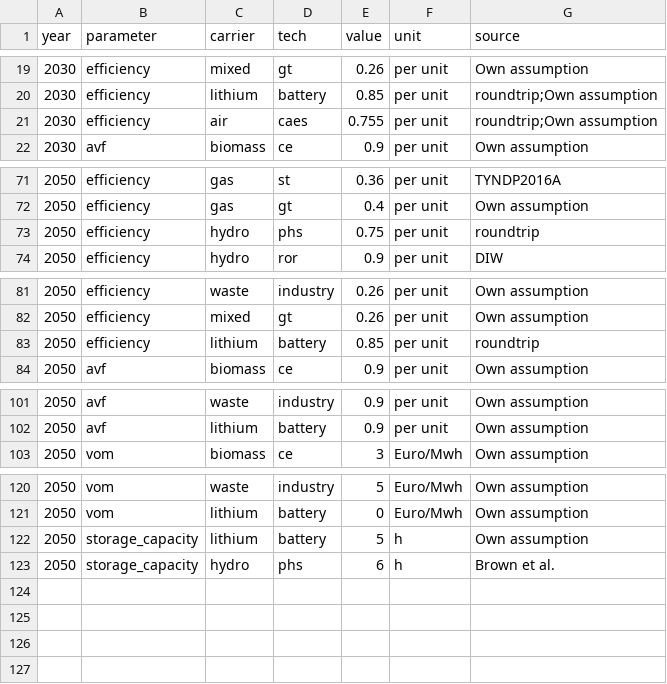
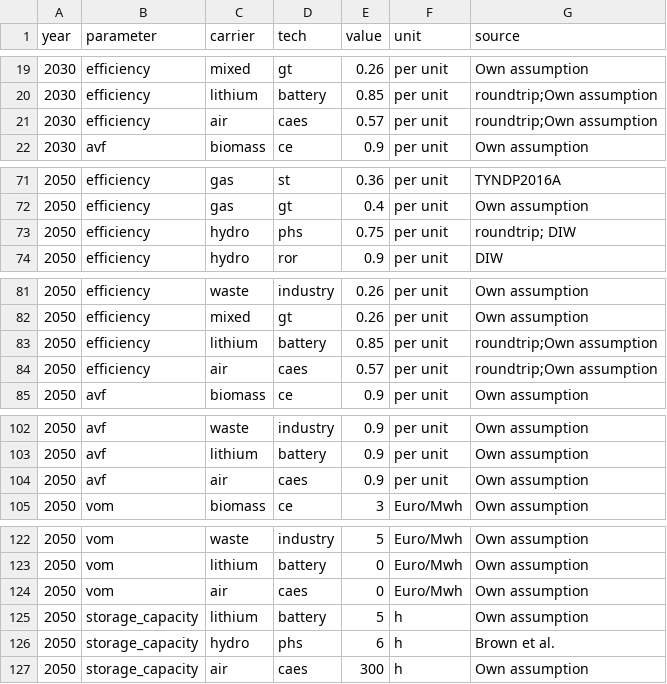
Before and after one commit to ZNES-datapackages/angus-input-data, a CSV file: technology/technology.csv, drawn as a sheet; only a part is shown, gaps mark what is left out.

Commit message:
Update caes storage

```diff
--- a/technology/technology.csv
+++ b/technology/technology.csv
@@ -20,3 +20,3 @@ year,parameter,carrier,tech,value,unit,source
 2030,efficiency,lithium,battery,0.85,per unit,roundtrip;Own assumption
-2030,efficiency,air,caes,0.755,per unit,roundtrip;Own assumption
+2030,efficiency,air,caes,0.57,per unit,roundtrip;Own assumption
 2030,avf,biomass,ce,0.9,per unit,Own assumption
@@ -72,3 +72,3 @@ year,parameter,carrier,tech,value,unit,source
 2050,efficiency,gas,gt,0.4,per unit,Own assumption
-2050,efficiency,hydro,phs,0.75,per unit, roundtrip
+2050,efficiency,hydro,phs,0.75,per unit,roundtrip; DIW
 2050,efficiency,hydro,ror,0.9,per unit,DIW
@@ -82,3 +82,4 @@ year,parameter,carrier,tech,value,unit,source
 2050,efficiency,mixed,gt,0.26,per unit,Own assumption
-2050,efficiency,lithium,battery,0.85,per unit, roundtrip
+2050,efficiency,lithium,battery,0.85,per unit,roundtrip;Own assumption
+2050,efficiency,air,caes,0.57,per unit,roundtrip;Own assumption
 2050,avf,biomass,ce,0.9,per unit,Own assumption
@@ -102,2 +103,3 @@ year,parameter,carrier,tech,value,unit,source
 2050,avf,lithium,battery,0.9,per unit,Own assumption
+2050,avf,air,caes,0.9,per unit,Own assumption
 2050,vom,biomass,ce,3,Euro/Mwh,Own assumption
@@ -121,3 +123,5 @@ year,parameter,carrier,tech,value,unit,source
 2050,vom,lithium,battery,0,Euro/Mwh,Own assumption
+2050,vom,air,caes,0,Euro/Mwh,Own assumption
 2050,storage_capacity,lithium,battery,5,h,Own assumption
 2050,storage_capacity,hydro,phs,6,h,Brown et al.
+2050,storage_capacity,air,caes,300,h,Own assumption
```
